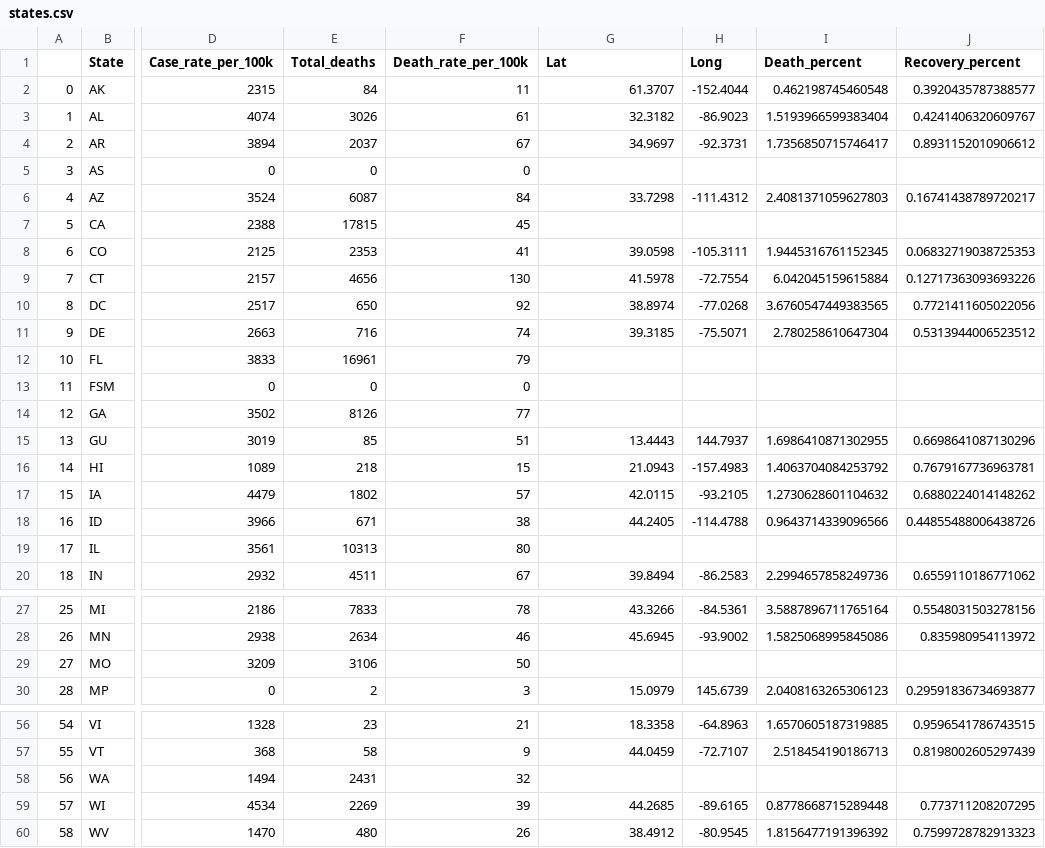
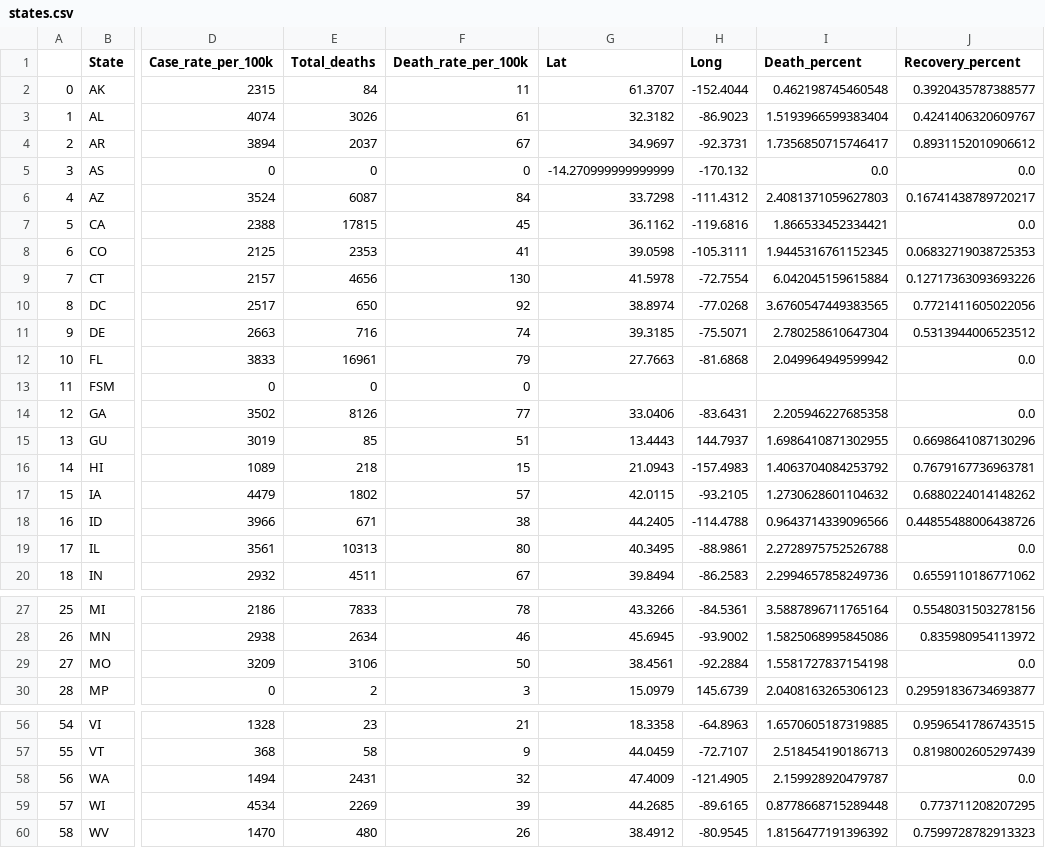
Before and after one commit to gotar1/COVID-19-Dashboard, a CSV file: Data/states.csv, drawn as a sheet; only a part is shown, gaps mark what is left out; the diff names each change by its address in the sheet, - before the commit and + after, or states it on an @@ line.

Commit message:
Updates to DataBase

```diff
--- a/Data/states.csv
+++ b/Data/states.csv
-G5 (Lat): (empty)
+G5 (Lat): -14.270999999999999
-H5 (Long): (empty)
+H5 (Long): -170.132
-I5 (Death_percent): (empty)
+I5 (Death_percent): 0.0
-J5 (Recovery_percent): (empty)
+J5 (Recovery_percent): 0.0
-G7 (Lat): (empty)
+G7 (Lat): 36.1162
-H7 (Long): (empty)
+H7 (Long): -119.6816
-I7 (Death_percent): (empty)
+I7 (Death_percent): 1.866533452334421
-J7 (Recovery_percent): (empty)
+J7 (Recovery_percent): 0.0
-G12 (Lat): (empty)
+G12 (Lat): 27.7663
-H12 (Long): (empty)
+H12 (Long): -81.6868
-I12 (Death_percent): (empty)
+I12 (Death_percent): 2.049964949599942
-J12 (Recovery_percent): (empty)
+J12 (Recovery_percent): 0.0
-G14 (Lat): (empty)
+G14 (Lat): 33.0406
-H14 (Long): (empty)
+H14 (Long): -83.6431
-I14 (Death_percent): (empty)
+I14 (Death_percent): 2.205946227685358
-J14 (Recovery_percent): (empty)
+J14 (Recovery_percent): 0.0
-G19 (Lat): (empty)
+G19 (Lat): 40.3495
-H19 (Long): (empty)
+H19 (Long): -88.9861
-I19 (Death_percent): (empty)
+I19 (Death_percent): 2.2728975752526788
-J19 (Recovery_percent): (empty)
+J19 (Recovery_percent): 0.0
-G29 (Lat): (empty)
+G29 (Lat): 38.4561
-H29 (Long): (empty)
+H29 (Long): -92.2884
-I29 (Death_percent): (empty)
+I29 (Death_percent): 1.5581727837154198
-J29 (Recovery_percent): (empty)
+J29 (Recovery_percent): 0.0
-G58 (Lat): (empty)
+G58 (Lat): 47.4009
-H58 (Long): (empty)
+H58 (Long): -121.4905
-I58 (Death_percent): (empty)
+I58 (Death_percent): 2.159928920479787
-J58 (Recovery_percent): (empty)
+J58 (Recovery_percent): 0.0
```
Also changed, not shown: Data/monthly.csv, 4 other files.
